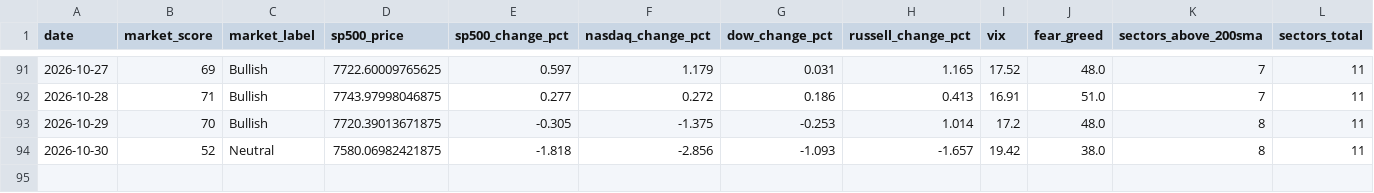
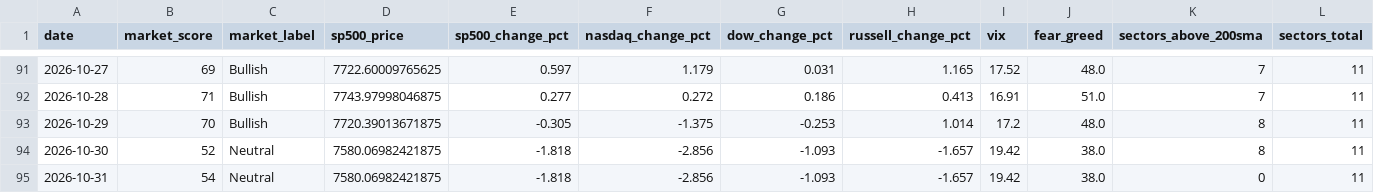
Before and after one commit to agent22793/market-dashboard, a CSV file: data/history.csv, drawn as a sheet; only a part is shown, gaps mark what is left out; rows hold the shown columns only; the diff names each change by its address in the sheet, - before the commit and + after, or states it on an @@ line.

```diff
--- a/data/history.csv
+++ b/data/history.csv
+row 95: 2026-10-31 | 54 | Neutral | 7580.06982421875 | -1.818 | -2.856 | -1.093 | -1.657 | 19.42 | 38.0 | 0 | 11
```
Also changed, not shown: 1 other file.
